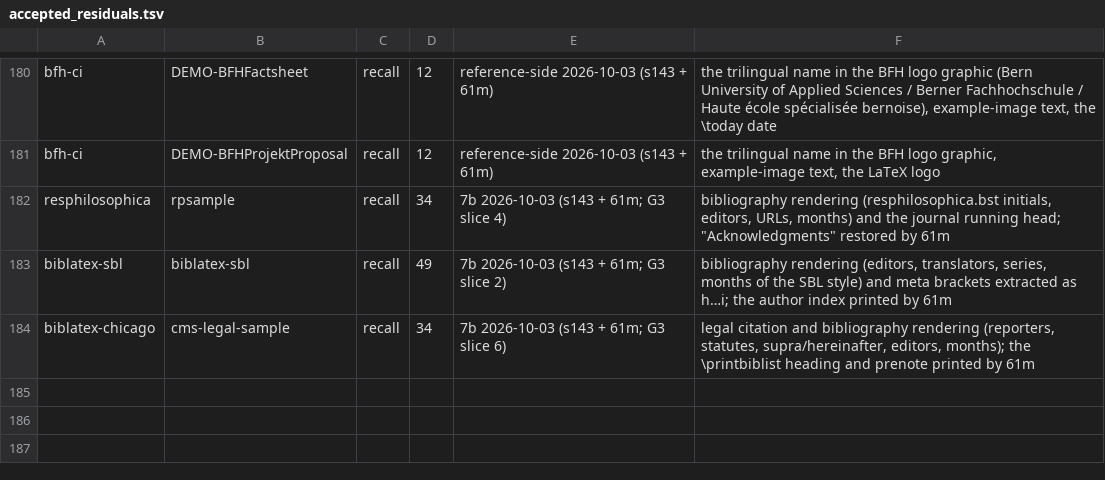
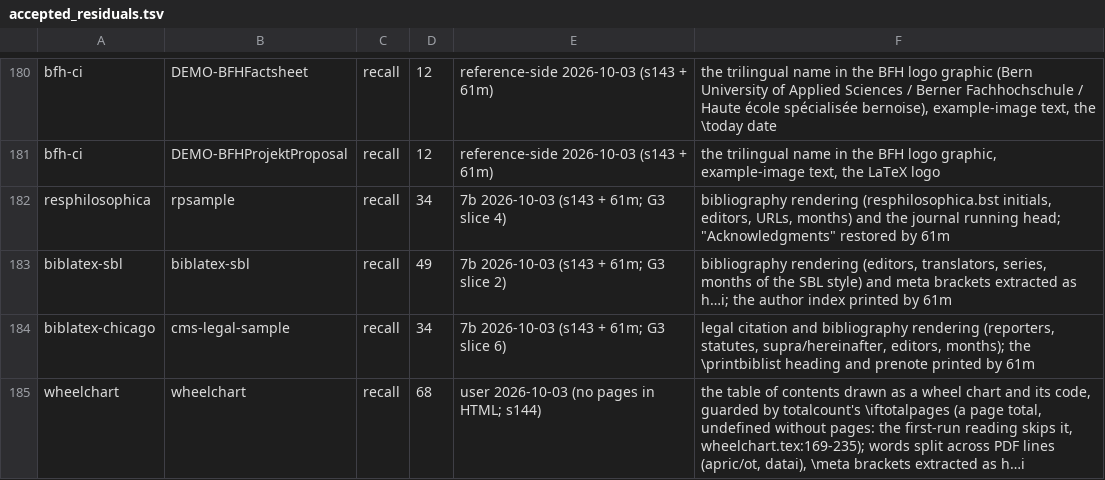
Before and after one commit to dginev/latexml-oxide, a TSV file: tools/perfect_kernel/accepted_residuals.tsv, drawn as a sheet; only a part is shown, gaps mark what is left out; the diff names each change by its address in the sheet, - before the commit and + after, or states it on an @@ line.

```diff
--- a/tools/perfect_kernel/accepted_residuals.tsv
+++ b/tools/perfect_kernel/accepted_residuals.tsv
+row 185: wheelchart | wheelchart | recall | 68 | user 2026-10-03 (no pages in HTML; s144) | the table of contents drawn as a wheel chart and its code, guarded by totalcount's \iftotalpages (a page total, undefined without pages: the first-run reading skips it, wheelchart.tex:169-235); words split across PDF lines (apric/ot, datai), \meta brackets extracted as h…i
```
Also changed, not shown: 10 other files.
